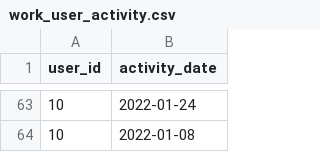
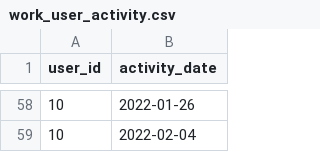
Before and after one commit to ljpiere/data_python_classes, a CSV file: DA/Webinar 20 - Sprint 9 - M1-M2/datasets/work_user_activity.csv, drawn as a sheet; only a part is shown, gaps mark what is left out; the diff covers the shown part only.

```diff
--- a/DA/Webinar 20 - Sprint 9 - M1-M2/datasets/work_user_activity.csv
+++ b/DA/Webinar 20 - Sprint 9 - M1-M2/datasets/work_user_activity.csv
@@ -63,2 +58,2 @@ user_id,activity_date
-10,2022-01-24
-10,2022-01-08
+10,2022-01-26
+10,2022-02-04
```
Also changed, not shown: 15 added rows, 20 removed rows, 1 moved row and 31 edited cells elsewhere in this file, DA/Webinar 20 - Sprint 9 - M1-M2/datasets/events.csv, DA/Webinar 20 - Sprint 9 - M1-M2/datasets/funnel_daily.csv, 7 other files.
